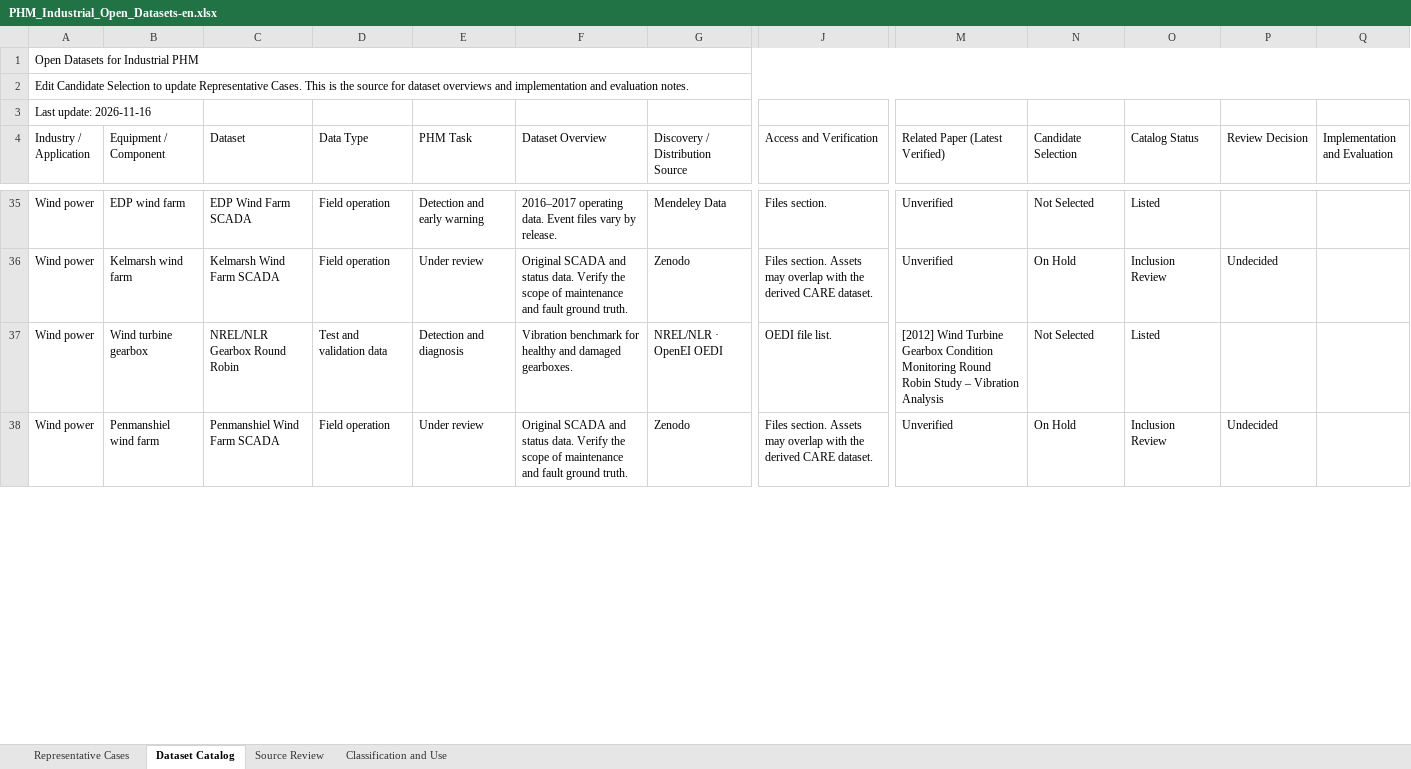
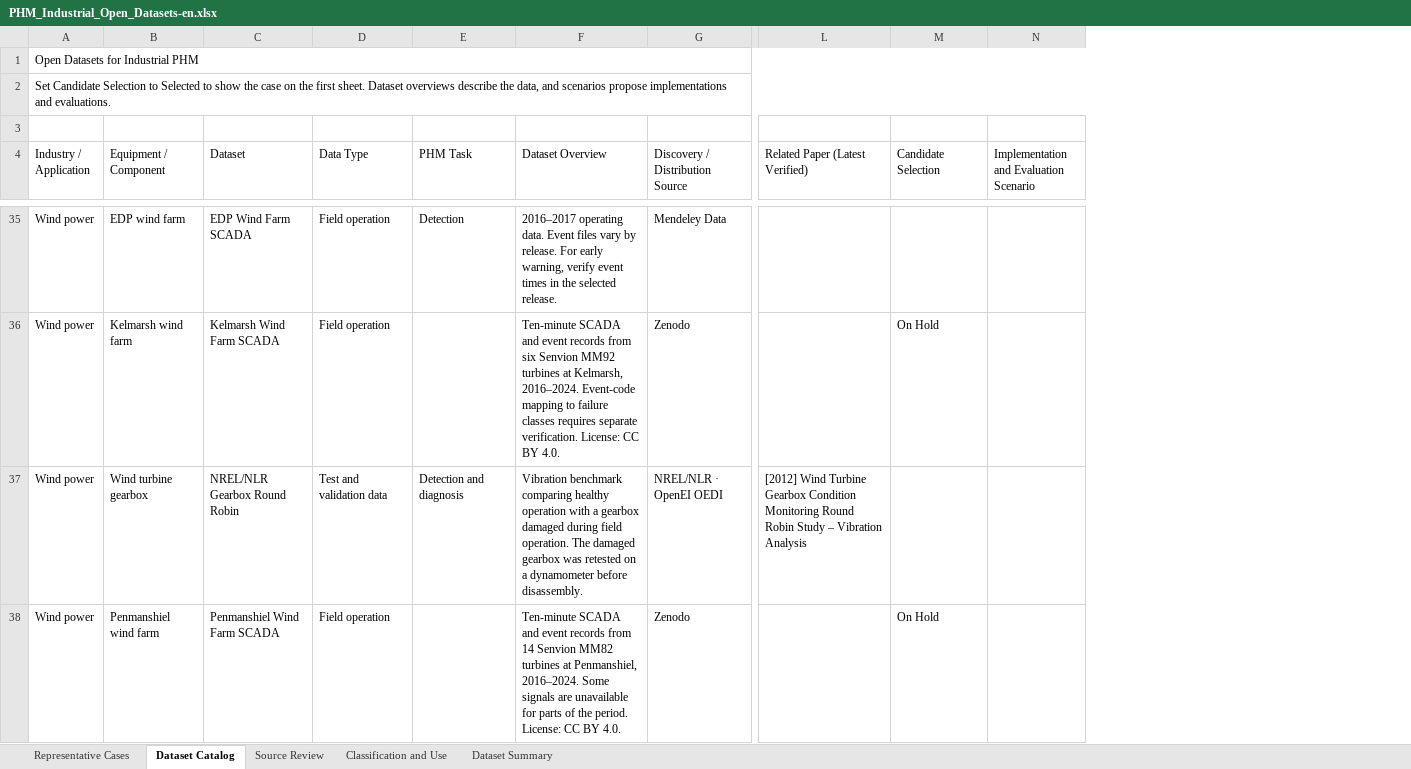
Before and after one commit to phm-in-practice/phm-in-practice.github.io, an Excel workbook: assets/data/PHM_Industrial_Open_Datasets-en.xlsx, sheet Dataset Catalog, drawn as a sheet; only a part is shown, gaps mark what is left out; values as stored, in another font and other column widths than the file's, no cell formats; table styles not drawn; removed rows and columns are numbered as before the commit, all else as after; the diff covers the shown part only; the diff names each change by its address in the sheet, - before the commit and + after, or states it on an @@ line.

```diff
--- a/assets/data/PHM_Industrial_Open_Datasets-en.xlsx (sheet Dataset Catalog)
+++ b/assets/data/PHM_Industrial_Open_Datasets-en.xlsx (sheet Dataset Catalog)
+sheet tab: Dataset Summary
-column J (Access and Verification), rows 35-38: Files section. | Files section. Assets may overlap with the derived CARE dataset. | OEDI file list. | Files section. Assets may overlap with the derived CARE dataset.
-column O (Catalog Status), rows 35-38: Listed | Inclusion Review | Listed | Inclusion Review
-column P (Review Decision), rows 36-38: Undecided |  | Undecided
-column Q (Implementation and Evaluation), empty
+column N, row 4: Implementation and Evaluation Scenario
-A2 (Industry / Application): Edit Candidate Selection to update Representative Cases. This is the source for dataset overviews and implementation and evaluation notes.
+A2 (Industry / Application): Set Candidate Selection to Selected to show the case on the first sheet. Dataset overviews describe the data, and scenarios propose implementations and evaluations.
-A3 (Industry / Application): Last update: 2026-11-16
+A3 (Industry / Application): (empty)
-E35 (PHM Task): Detection and early warning
+E35 (PHM Task): Detection
-F35 (Dataset Overview): …by release.
+F35 (Dataset Overview): …by release. For early warning, verify event times in the selected release.
-L35:L36 (Related Paper (Latest Verified)): Unverified
+L35:L36 (Related Paper (Latest Verified)): (empty)
-M35 (Candidate Selection): Not Selected
+M35 (Candidate Selection): (empty)
-E36 (PHM Task): Under review
+E36 (PHM Task): (empty)
-F36 (Dataset Overview): Original SCADA and status data. Verify the scope of maintenance and fault ground truth.
+F36 (Dataset Overview): Ten-minute SCADA and event records from six Senvion MM92 turbines at Kelmarsh, 2016–2024. Event-code mapping to failure classes requires separate verification. License: CC BY 4.0.
-F37 (Dataset Overview): Vibration benchmark for healthy and damaged gearboxes.
+F37 (Dataset Overview): Vibration benchmark comparing healthy operation with a gearbox damaged during field operation. The damaged gearbox was retested on a dynamometer before disassembly.
-M37 (Candidate Selection): Not Selected
+M37 (Candidate Selection): (empty)
-E38 (PHM Task): Under review
+E38 (PHM Task): (empty)
-F38 (Dataset Overview): Original SCADA and status data. Verify the scope of maintenance and fault ground truth.
+F38 (Dataset Overview): Ten-minute SCADA and event records from 14 Senvion MM82 turbines at Penmanshiel, 2016–2024. Some signals are unavailable for parts of the period. License: CC BY 4.0.
-L38 (Related Paper (Latest Verified)): Unverified
+L38 (Related Paper (Latest Verified)): (empty)
```
Also changed, not shown: 426 edited cells elsewhere in this sheet, sheet Classification and Use, sheet Representative Cases, cell formats, assets/data/PHM_Industrial_Open_Datasets-ko.xlsx.
